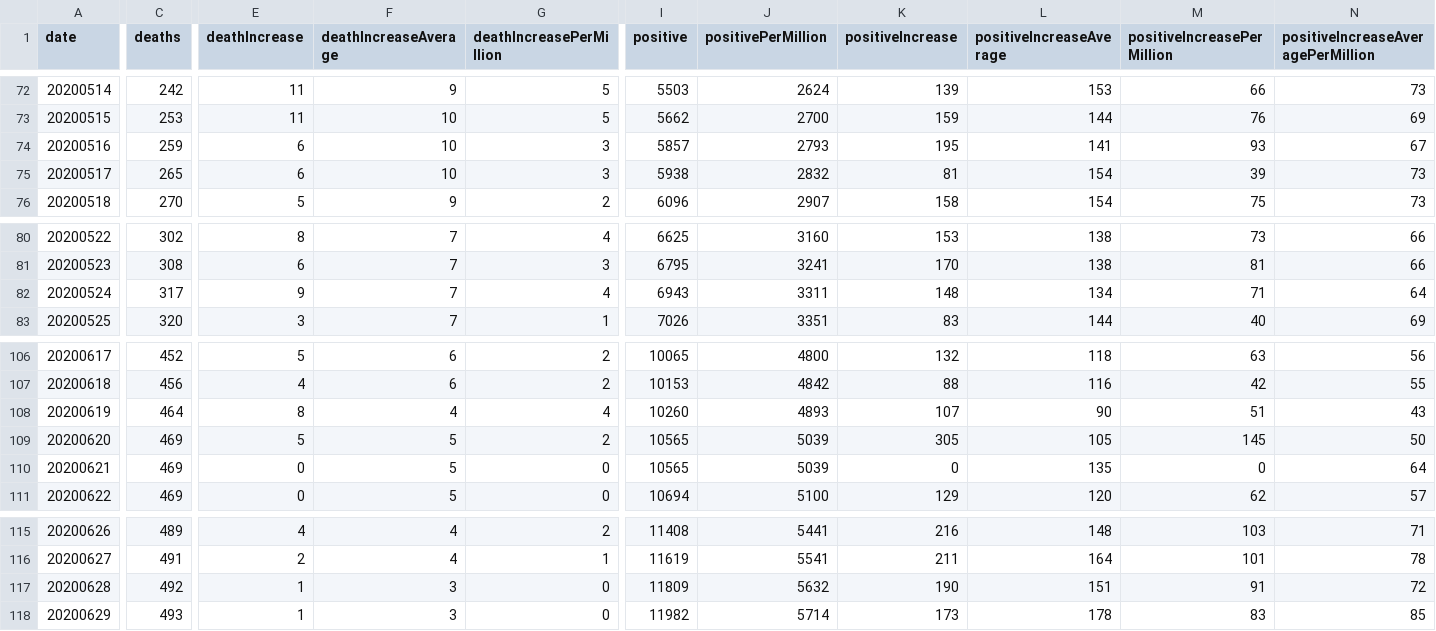
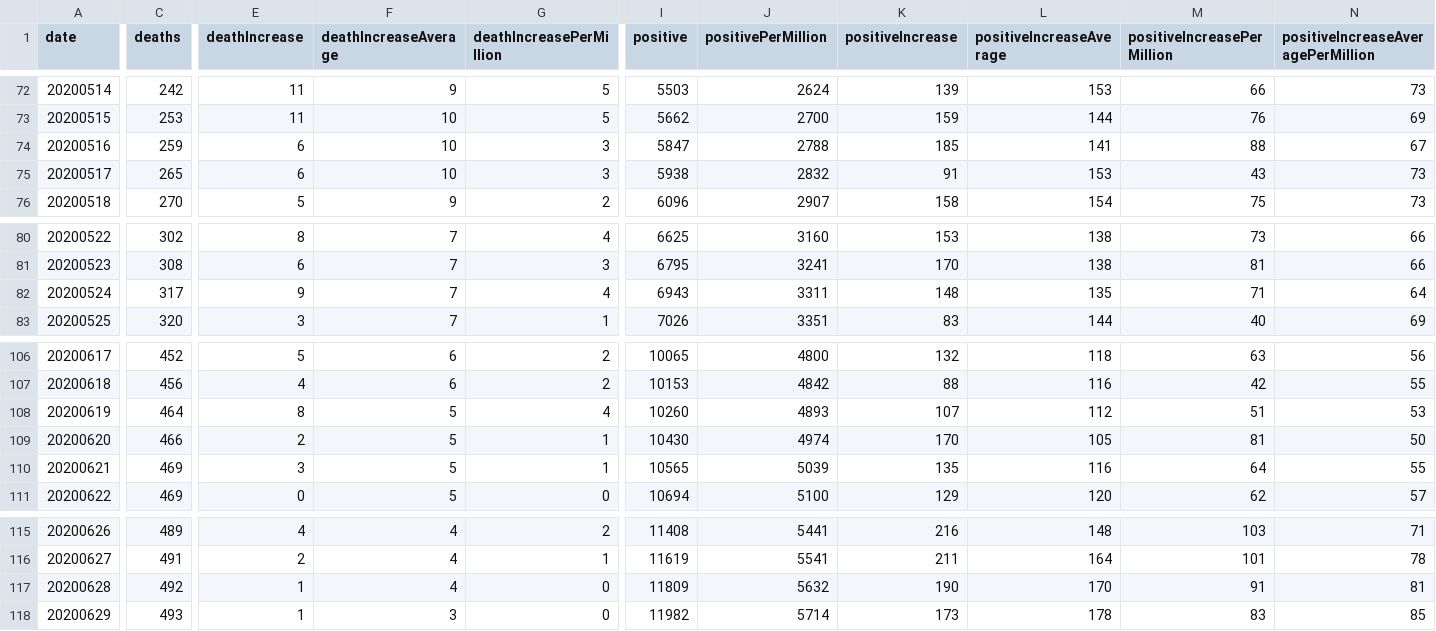
Before and after one commit to mgwalker/covid19-csv, a CSV file: docs/v1/NM.csv, drawn as a sheet; only a part is shown, gaps mark what is left out; the diff covers the shown part only; the diff names each change by its address in the sheet, - before the commit and + after, or states it on an @@ line.

```diff
--- a/docs/v1/NM.csv
+++ b/docs/v1/NM.csv
-I74 (positive): 5857
+I74 (positive): 5847
-J74 (positivePerMillion): 2793
+J74 (positivePerMillion): 2788
-K74 (positiveIncrease): 195
+K74 (positiveIncrease): 185
-M74 (positiveIncreasePerMillion): 93
+M74 (positiveIncreasePerMillion): 88
-K75 (positiveIncrease): 81
+K75 (positiveIncrease): 91
-L75 (positiveIncreaseAverage): 154
+L75 (positiveIncreaseAverage): 153
-M75 (positiveIncreasePerMillion): 39
+M75 (positiveIncreasePerMillion): 43
-L82 (positiveIncreaseAverage): 134
+L82 (positiveIncreaseAverage): 135
-F108 (deathIncreaseAverage): 4
+F108 (deathIncreaseAverage): 5
-L108 (positiveIncreaseAverage): 90
+L108 (positiveIncreaseAverage): 112
-N108: 43
+N108: 53
-C109 (deaths): 469
+C109 (deaths): 466
-E109 (deathIncrease): 5
+E109 (deathIncrease): 2
-G109 (deathIncreasePerMillion): 2
+G109 (deathIncreasePerMillion): 1
-I109 (positive): 10565
+I109 (positive): 10430
-J109 (positivePerMillion): 5039
+J109 (positivePerMillion): 4974
-K109 (positiveIncrease): 305
+K109 (positiveIncrease): 170
-M109 (positiveIncreasePerMillion): 145
+M109 (positiveIncreasePerMillion): 81
-E110 (deathIncrease): 0
+E110 (deathIncrease): 3
-G110 (deathIncreasePerMillion): 0
+G110 (deathIncreasePerMillion): 1
-K110 (positiveIncrease): 0
+K110 (positiveIncrease): 135
-L110 (positiveIncreaseAverage): 135
+L110 (positiveIncreaseAverage): 116
-M110 (positiveIncreasePerMillion): 0
+M110 (positiveIncreasePerMillion): 64
-N110: 64
+N110: 55
-F117 (deathIncreaseAverage): 3
+F117 (deathIncreaseAverage): 4
-L117 (positiveIncreaseAverage): 151
+L117 (positiveIncreaseAverage): 170
-N117: 72
+N117: 81
```
Also changed, not shown: 18 edited cells elsewhere in this file, docs/v1/US.csv.
